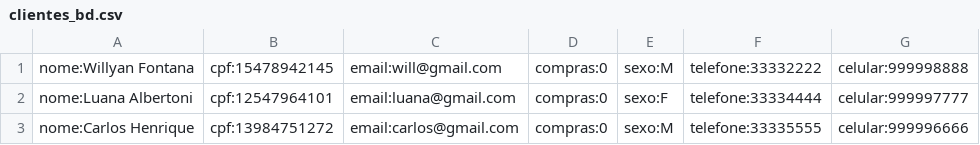
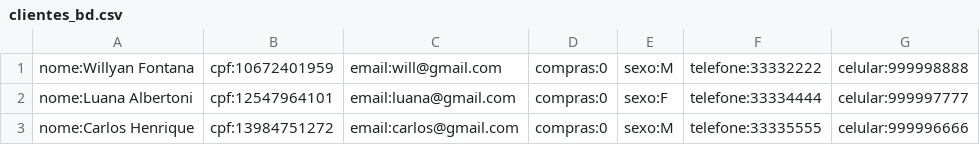
Before and after one commit to WillFontana/DeVsVenda, a CSV file: clientes_bd.csv, drawn as a sheet.

```diff
--- a/clientes_bd.csv
+++ b/clientes_bd.csv
@@ -1,2 +1,2 @@
-nome:Willyan Fontana;cpf:15478942145;email:will@gmail.com;compras:0;sexo:M;telefone:33332222;celular:999998888;
+nome:Willyan Fontana;cpf:10672401959;email:will@gmail.com;compras:0;sexo:M;telefone:33332222;celular:999998888;
 nome:Luana Albertoni;cpf:12547964101;email:luana@gmail.com;compras:0;sexo:F;telefone:33334444;celular:999997777;
```
Also changed, not shown: 2 other files.
